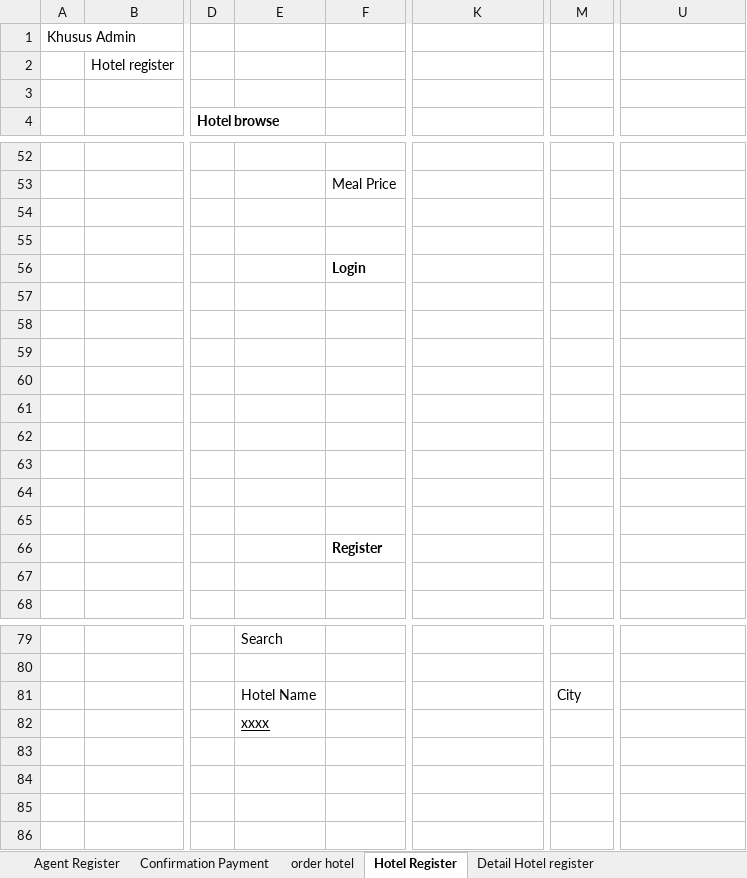
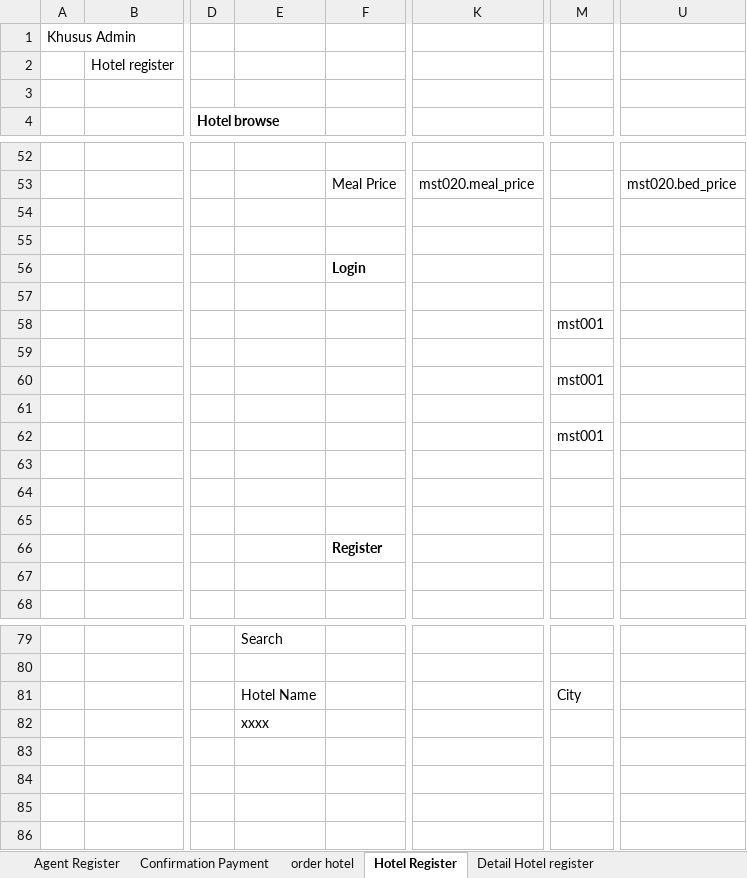
Before and after one commit to loztzero/hotelloca, an Excel workbook: document/spec.xlsx, sheet Hotel Register, drawn as a sheet; only a part is shown, gaps mark what is left out; values as stored, in another font and other column widths than the file's, no borders; the diff covers the shown part only; the diff names each change by its address in the sheet, - before the commit and + after, or states it on an @@ line.

Commit message:
commit hotel reigister

```diff
--- a/document/spec.xlsx (sheet Hotel Register)
+++ b/document/spec.xlsx (sheet Hotel Register)
-K53: (empty)
+K53: mst020.meal_price
-U53: (empty)
+U53: mst020.bed_price
-M58: (empty)
+M58: mst001
-M60: (empty)
+M60: mst001
-M62: (empty)
+M62: mst001
-E82 underline: on
+E82 underline: off
```
Also changed, not shown: 4 added rows, 4 removed rows and 12 edited cells elsewhere in this sheet, sheet Detail Hotel register, 3 other files.
